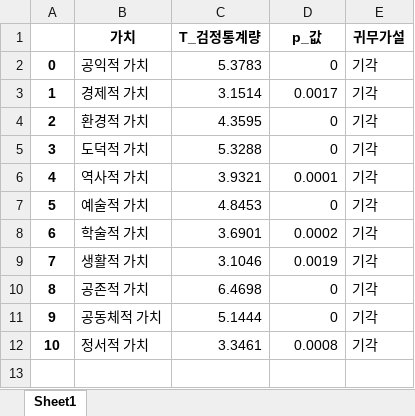
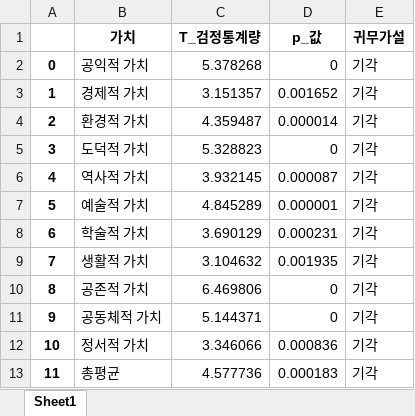
Before and after one commit to DDalaDDula/Card_Consumption_Pattern_Analysis_Dashboard, an Excel workbook: 4_가치별t검정.xlsx, sheet Sheet1, drawn as a sheet; values as stored, in another font and other column widths than the file's, no borders; the diff names each change by its address in the sheet, - before the commit and + after, or states it on an @@ line.

```diff
--- a/4_가치별t검정.xlsx (sheet Sheet1)
+++ b/4_가치별t검정.xlsx (sheet Sheet1)
-C2 (T_검정통계량): 5.3783
+C2 (T_검정통계량): 5.378268
-C3 (T_검정통계량): 3.1514
+C3 (T_검정통계량): 3.151357
-D3 (p_값): 0.0017
+D3 (p_값): 0.001652
-C4 (T_검정통계량): 4.3595
+C4 (T_검정통계량): 4.359487
-D4 (p_값): 0
+D4 (p_값): 0.000014
-C5 (T_검정통계량): 5.3288
+C5 (T_검정통계량): 5.328823
-C6 (T_검정통계량): 3.9321
+C6 (T_검정통계량): 3.932145
-D6 (p_값): 0.0001
+D6 (p_값): 0.000087
-C7 (T_검정통계량): 4.8453
+C7 (T_검정통계량): 4.845289
-D7 (p_값): 0
+D7 (p_값): 0.000001
-C8 (T_검정통계량): 3.6901
+C8 (T_검정통계량): 3.690129
-D8 (p_값): 0.0002
+D8 (p_값): 0.000231
-C9 (T_검정통계량): 3.1046
+C9 (T_검정통계량): 3.104632
-D9 (p_값): 0.0019
+D9 (p_값): 0.001935
-C10 (T_검정통계량): 6.4698
+C10 (T_검정통계량): 6.469806
-C11 (T_검정통계량): 5.1444
+C11 (T_검정통계량): 5.144371
-C12 (T_검정통계량): 3.3461
+C12 (T_검정통계량): 3.346066
-D12 (p_값): 0.0008
+D12 (p_값): 0.000836
+row 13: 11 | 총평균 | 4.577736 | 0.000183 | 기각
```
Also changed, not shown: 4 other files.
